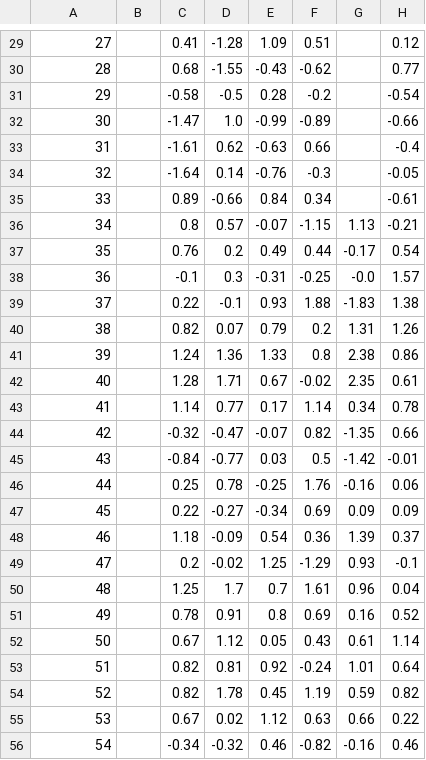
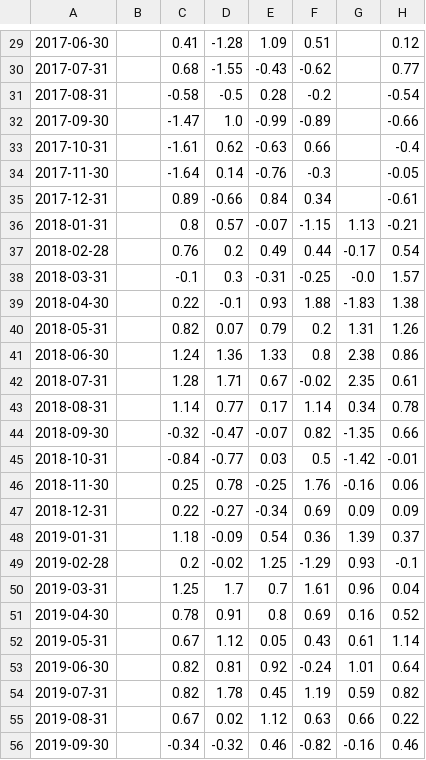
Before and after one commit to JenniferM-BShulyak/zillow_austin_housing_market, a CSV file: Resources/rentals_percent_changes_over_time.csv, drawn as a sheet; only a part is shown, gaps mark what is left out; the diff covers the shown part only; the diff names each change by its address in the sheet, - before the commit and + after, or states it on an @@ line.

```diff
--- a/Resources/rentals_percent_changes_over_time.csv
+++ b/Resources/rentals_percent_changes_over_time.csv
-A29: 27
+A29: 2017-06-30
-A30: 28
+A30: 2017-07-31
-A31: 29
+A31: 2017-08-31
-A32: 30
+A32: 2017-09-30
-A33: 31
+A33: 2017-10-31
-A34: 32
+A34: 2017-11-30
-A35: 33
+A35: 2017-12-31
-A36: 34
+A36: 2018-01-31
-A37: 35
+A37: 2018-02-28
-A38: 36
+A38: 2018-03-31
-A39: 37
+A39: 2018-04-30
-A40: 38
+A40: 2018-05-31
-A41: 39
+A41: 2018-06-30
-A42: 40
+A42: 2018-07-31
-A43: 41
+A43: 2018-08-31
-A44: 42
+A44: 2018-09-30
-A45: 43
+A45: 2018-10-31
-A46: 44
+A46: 2018-11-30
-A47: 45
+A47: 2018-12-31
-A48: 46
+A48: 2019-01-31
-A49: 47
+A49: 2019-02-28
-A50: 48
+A50: 2019-03-31
-A51: 49
+A51: 2019-04-30
-A52: 50
+A52: 2019-05-31
-A53: 51
+A53: 2019-06-30
-A54: 52
+A54: 2019-07-31
-A55: 53
+A55: 2019-08-31
-A56: 54
+A56: 2019-09-30
```
Also changed, not shown: 68 edited cells elsewhere in this file, 2 other files.
